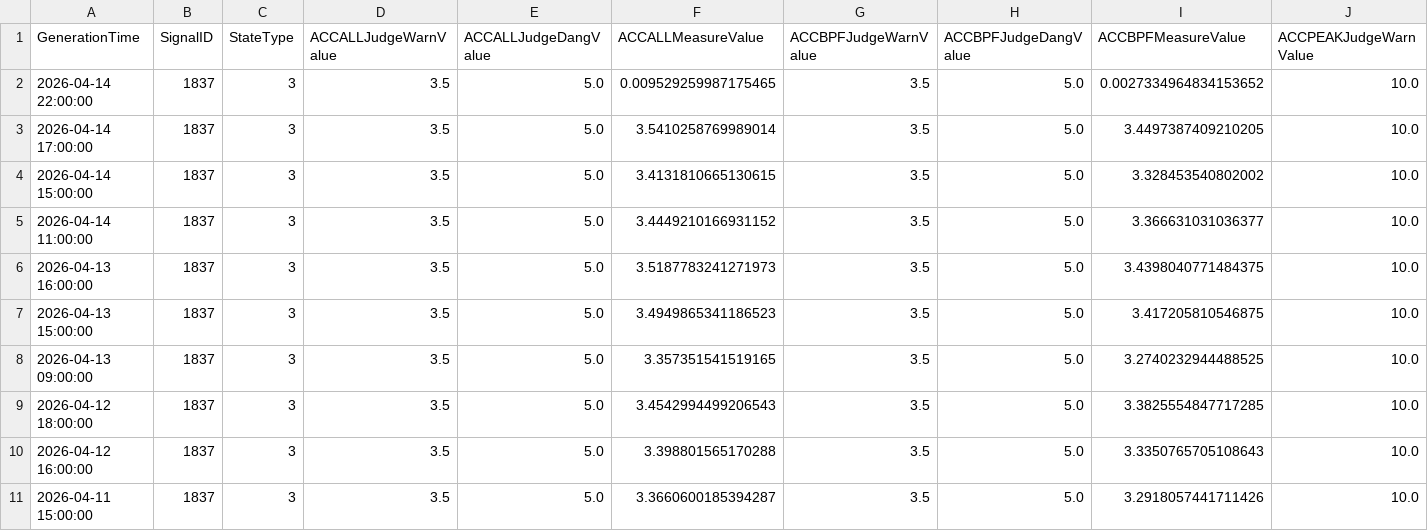
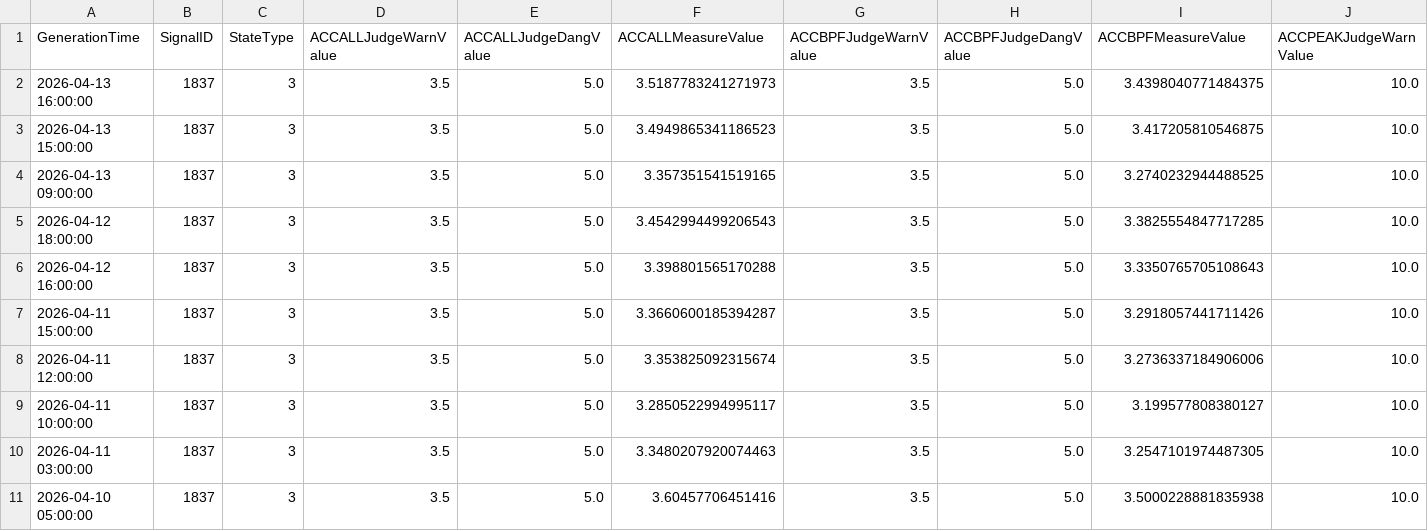
Before and after one commit to jeonggyeom99/cms-poc, a CSV file: data/4. WarningStatus RM_NO.5B RM STAND_Motor NDE-V035 (V035-(LS1)).csv, drawn as a sheet; only a part is shown; the shorter side is filled out with more unchanged rows; rows hold the shown columns only; the diff names each change by its address in the sheet, - before the commit and + after, or states it on an @@ line.

```diff
--- a/data/4. WarningStatus RM_NO.5B RM STAND_Motor NDE-V035 (V035-(LS1)).csv
+++ b/data/4. WarningStatus RM_NO.5B RM STAND_Motor NDE-V035 (V035-(LS1)).csv
-row 2: 2026-04-14 22:00:00 | 1837 | 3 | 3.5 | 5.0 | 0.009529259987175465 | 3.5 | 5.0 | 0.0027334964834153652 | 10.0
-row 3: 2026-04-14 17:00:00 | 1837 | 3 | 3.5 | 5.0 | 3.5410258769989014 | 3.5 | 5.0 | 3.4497387409210205 | 10.0
-row 4: 2026-04-14 15:00:00 | 1837 | 3 | 3.5 | 5.0 | 3.4131810665130615 | 3.5 | 5.0 | 3.328453540802002 | 10.0
-row 5: 2026-04-14 11:00:00 | 1837 | 3 | 3.5 | 5.0 | 3.4449210166931152 | 3.5 | 5.0 | 3.366631031036377 | 10.0
```
Also changed, not shown: data/1. WarningStatus Water Treatment_No.2 Direct Cooling Pump_Pump DS-V032 (V032).csv, data/3. WarningStatus 3 TENSION BRIDLE ROLL_3-4 Stage 1 Load (V041).csv, 10 other files.
